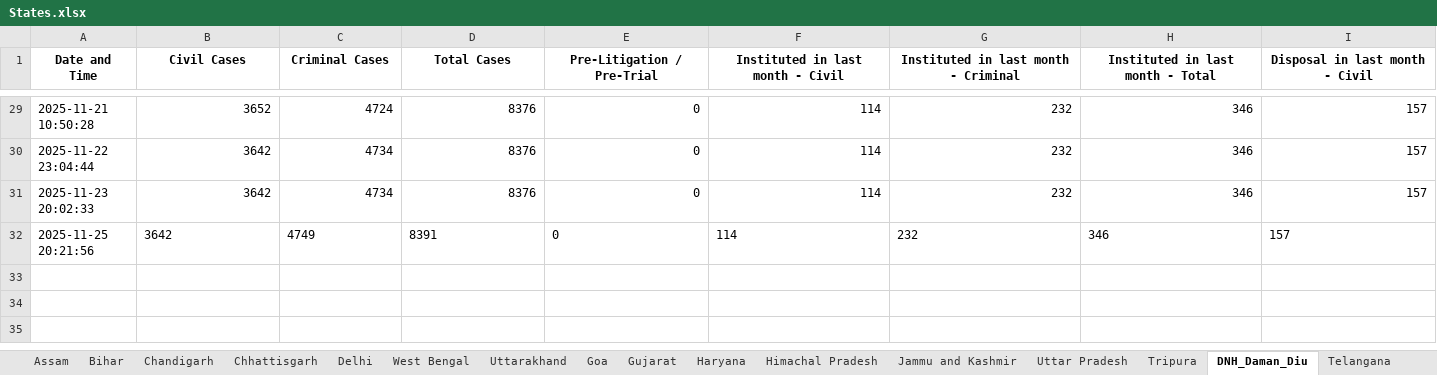
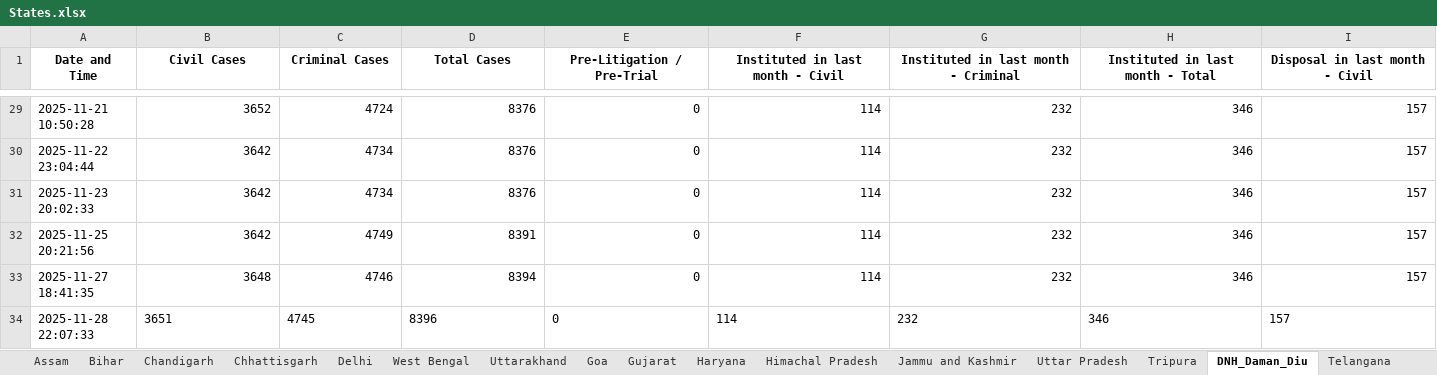
Before and after one commit to Kashi324744/NJDG-Data-Extration-and-Analysis, an Excel workbook: data_collection_scripts/States.xlsx, sheet DNH_Daman_Diu, drawn as a sheet; only a part is shown, gaps mark what is left out; values as stored, in another font and other column widths than the file's, no borders; rows hold the shown columns only; the diff covers the shown part only; the diff names each change by its address in the sheet, - before the commit and + after, or states it on an @@ line.

```diff
--- a/data_collection_scripts/States.xlsx (sheet DNH_Daman_Diu)
+++ b/data_collection_scripts/States.xlsx (sheet DNH_Daman_Diu)
-B32:I32 alignment: left
+B32:I32 alignment: right
+row 33: 2025-11-27 18:41:35 | 3648 | 4746 | 8394 | 0 | 114 | 232 | 346 | 157
+row 34: 2025-11-28 22:07:33 | 3651 | 4745 | 8396 | 0 | 114 | 232 | 346 | 157
```
Also changed, not shown: cell formats elsewhere in this sheet, sheet Uttarakhand, sheet Sikkim, sheet Nagaland, sheet Ladakh, sheet Mizoram, sheet Arunachal Pradesh, 29 more sheets, rajasthan_scripts/Rajasthan_data.xlsx.
